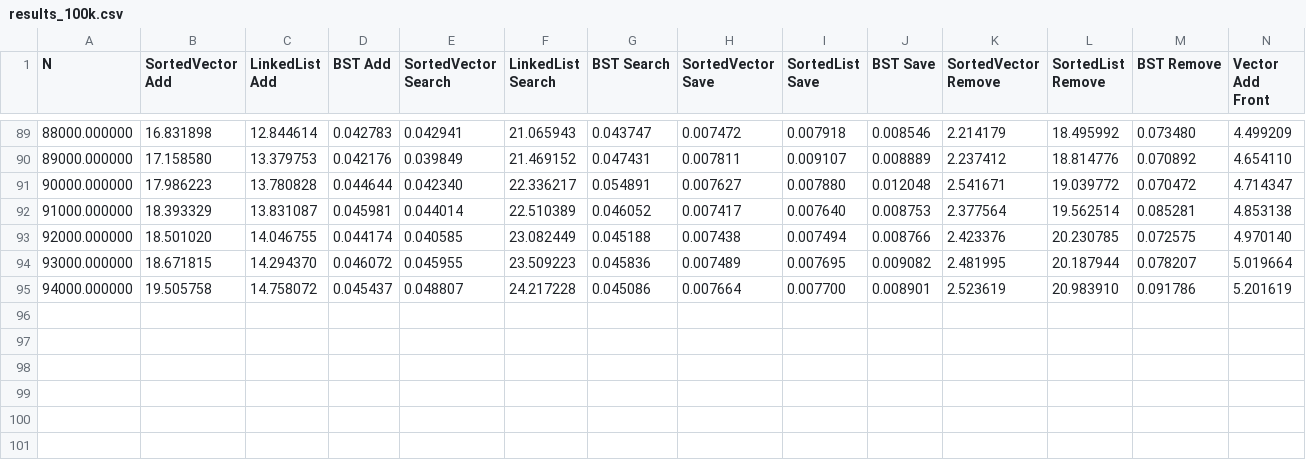
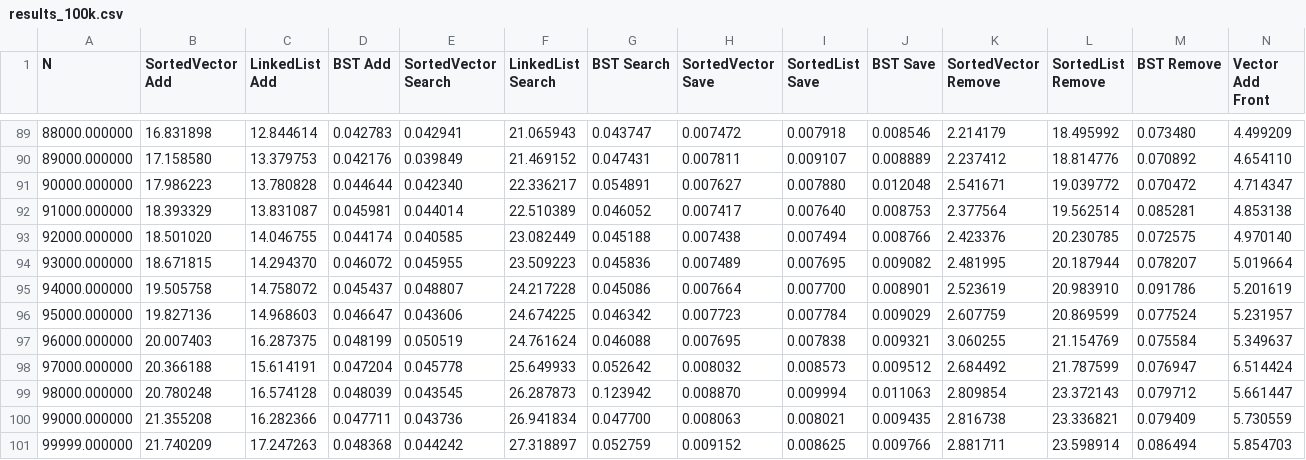
Before and after one commit to CS5008Fall2025/homework-speed-comparison-karinaquenta, a CSV file: results_100k.csv, drawn as a sheet; only a part is shown, gaps mark what is left out; rows hold the shown columns only; the diff names each change by its address in the sheet, - before the commit and + after, or states it on an @@ line.

```diff
--- a/results_100k.csv
+++ b/results_100k.csv
+row 96: 95000.000000 | 19.827136 | 14.968603 | 0.046647 | 0.043606 | 24.674225 | 0.046342 | 0.007723 | 0.007784 | 0.009029 | 2.607759 | 20.869599 | 0.077524 | 5.231957
+row 97: 96000.000000 | 20.007403 | 16.287375 | 0.048199 | 0.050519 | 24.761624 | 0.046088 | 0.007695 | 0.007838 | 0.009321 | 3.060255 | 21.154769 | 0.075584 | 5.349637
+row 98: 97000.000000 | 20.366188 | 15.614191 | 0.047204 | 0.045778 | 25.649933 | 0.052642 | 0.008032 | 0.008573 | 0.009512 | 2.684492 | 21.787599 | 0.076947 | 6.514424
+row 99: 98000.000000 | 20.780248 | 16.574128 | 0.048039 | 0.043545 | 26.287873 | 0.123942 | 0.008870 | 0.009994 | 0.011063 | 2.809854 | 23.372143 | 0.079712 | 5.661447
+row 100: 99000.000000 | 21.355208 | 16.282366 | 0.047711 | 0.043736 | 26.941834 | 0.047700 | 0.008063 | 0.008021 | 0.009435 | 2.816738 | 23.336821 | 0.079409 | 5.730559
+row 101: 99999.000000 | 21.740209 | 17.247263 | 0.048368 | 0.044242 | 27.318897 | 0.052759 | 0.009152 | 0.008625 | 0.009766 | 2.881711 | 23.598914 | 0.086494 | 5.854703
```
Also changed, not shown: 5 other files.
